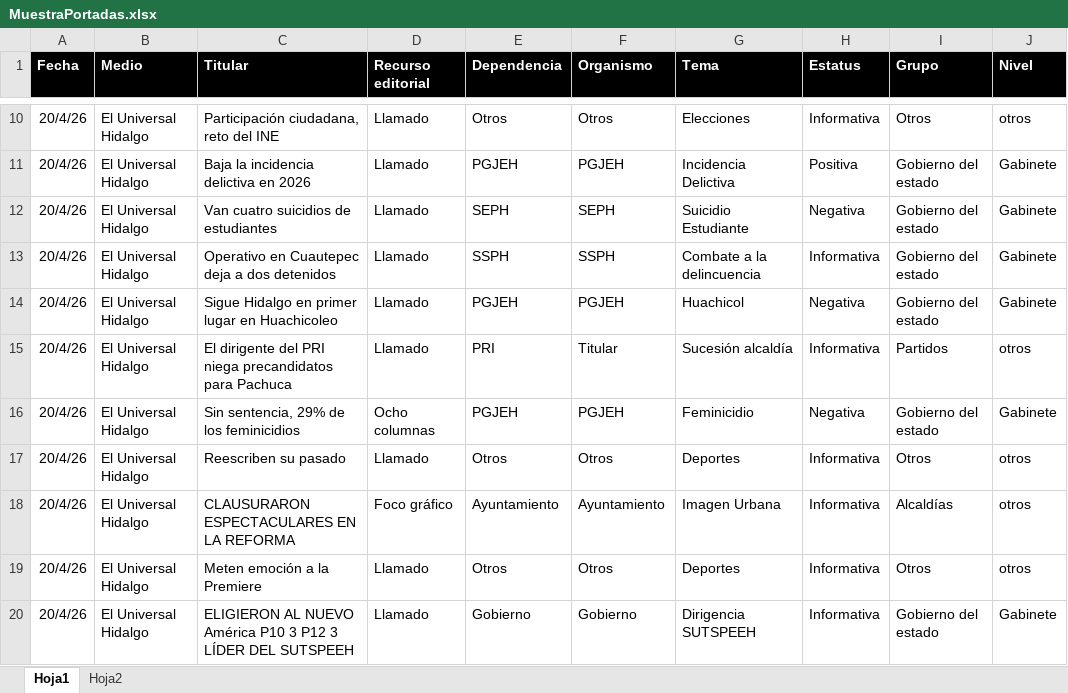
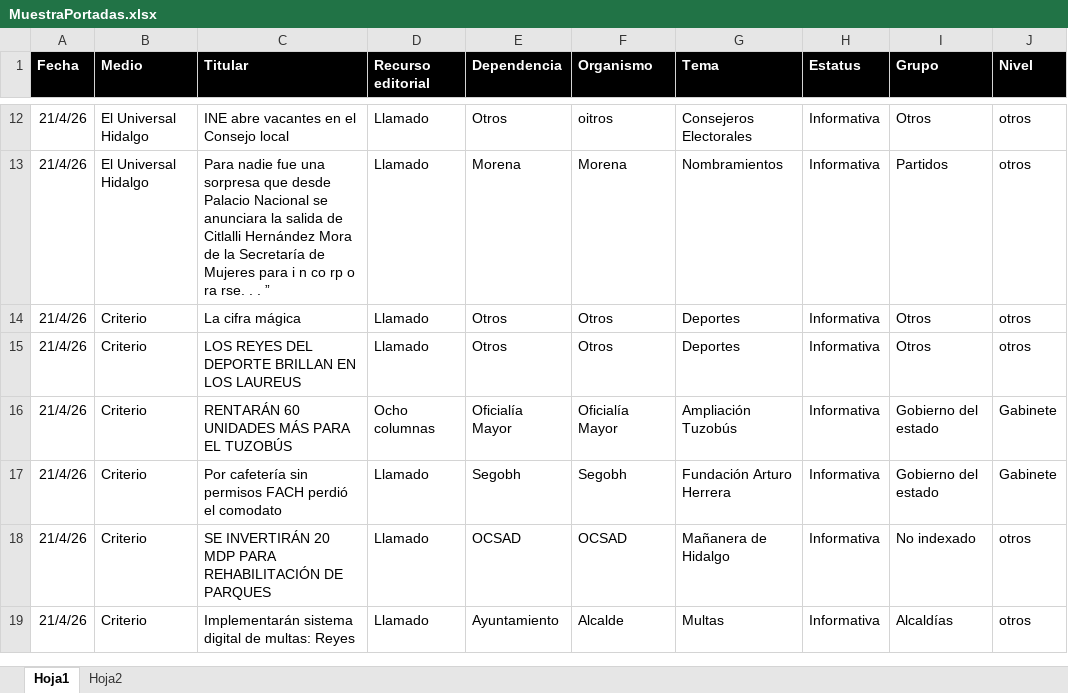
Before and after one commit to thelonious9/Reporteportadas, an Excel workbook: MuestraPortadas.xlsx, sheet Hoja1, drawn as a sheet; only a part is shown, gaps mark what is left out; values as stored, in another font and other column widths than the file's, no borders; table styles not drawn; removed rows and columns are numbered as before the commit, all else as after; the diff covers the shown part only; the diff names each change by its address in the sheet, - before the commit and + after, or states it on an @@ line.

```diff
--- a/MuestraPortadas.xlsx (sheet Hoja1)
+++ b/MuestraPortadas.xlsx (sheet Hoja1)
-A12 (Fecha): 20/4/26
+A12 (Fecha): 21/4/26
-C12 (Titular): Participación ciudadana, reto del INE
+C12 (Titular): INE abre vacantes en el Consejo local
-F12 (Organismo): Otros
+F12 (Organismo): oitros
-G12 (Tema): Elecciones
+G12 (Tema): Consejeros Electorales
-row 11: 20/4/26 | El Universal Hidalgo | Baja la incidencia delictiva en 2026 | Llamado | PGJEH | PGJEH | Incidencia Delictiva | Positiva | Gobierno del estado | Gabinete
-row 12: 20/4/26 | El Universal Hidalgo | Van cuatro suicidios de estudiantes | Llamado | SEPH | SEPH | Suicidio Estudiante | Negativa | Gobierno del estado | Gabinete
-row 13: 20/4/26 | El Universal Hidalgo | Operativo en Cuautepec deja a dos detenidos | Llamado | SSPH | SSPH | Combate a la delincuencia | Informativa | Gobierno del estado | Gabinete
-row 14: 20/4/26 | El Universal Hidalgo | Sigue Hidalgo en primer lugar en Huachicoleo | Llamado | PGJEH | PGJEH | Huachicol | Negativa | Gobierno del estado | Gabinete
-A13 (Fecha): 20/4/26
+A13 (Fecha): 21/4/26
-C13 (Titular): El dirigente del PRI niega precandidatos para Pachuca
+C13 (Titular): Para nadie fue una sorpresa que desde Palacio Nacional se anunciara la salida de Citlalli Hernández Mora de la Secretaría de Mujeres para i n co rp o ra rse. . . ”
-E13 (Dependencia): PRI
+E13 (Dependencia): Morena
-F13 (Organismo): Titular
+F13 (Organismo): Morena
-G13 (Tema): Sucesión alcaldía
+G13 (Tema): Nombramientos
-row 16: 20/4/26 | El Universal Hidalgo | Sin sentencia, 29% de los feminicidios | Ocho columnas | PGJEH | PGJEH | Feminicidio | Negativa | Gobierno del estado | Gabinete
-A14 (Fecha): 20/4/26
+A14 (Fecha): 21/4/26
-B14 (Medio): El Universal Hidalgo
+B14 (Medio): Criterio
-C14 (Titular): Reescriben su pasado
+C14 (Titular): La cifra mágica
-row 18: 20/4/26 | El Universal Hidalgo | CLAUSURARON ESPECTACULARES EN LA REFORMA | Foco gráfico | Ayuntamiento | Ayuntamiento | Imagen Urbana | Informativa | Alcaldías | otros
-A15 (Fecha): 20/4/26
+A15 (Fecha): 21/4/26
-B15 (Medio): El Universal Hidalgo
+B15 (Medio): Criterio
-C15 (Titular): Meten emoción a la Premiere
+C15 (Titular): LOS REYES DEL DEPORTE BRILLAN EN LOS LAUREUS
+row 16: 21/4/26 | Criterio | RENTARÁN 60 UNIDADES MÁS PARA EL TUZOBÚS | Ocho columnas | Oficialía Mayor | Oficialía Mayor | Ampliación Tuzobús | Informativa | Gobierno del estado | Gabinete
-A17 (Fecha): 20/4/26
+A17 (Fecha): 21/4/26
-B17 (Medio): El Universal Hidalgo
+B17 (Medio): Criterio
-C17 (Titular): ELIGIERON AL NUEVO América P10 3 P12 3 LÍDER DEL SUTSPEEH
+C17 (Titular): Por cafetería sin permisos FACH perdió el comodato
-E17 (Dependencia): Gobierno
+E17 (Dependencia): Segobh
-F17 (Organismo): Gobierno
+F17 (Organismo): Segobh
-G17 (Tema): Dirigencia SUTSPEEH
+G17 (Tema): Fundación Arturo Herrera
+row 18: 21/4/26 | Criterio | SE INVERTIRÁN 20 MDP PARA REHABILITACIÓN DE PARQUES | Llamado | OCSAD | OCSAD | Mañanera de Hidalgo | Informativa | No indexado | otros
+row 19: 21/4/26 | Criterio | Implementarán sistema digital de multas: Reyes | Llamado | Ayuntamiento | Alcalde | Multas | Informativa | Alcaldías | otros
```
Also changed, not shown: 26 added rows, 24 removed rows and 133 edited cells elsewhere in this sheet, 1 other file.
